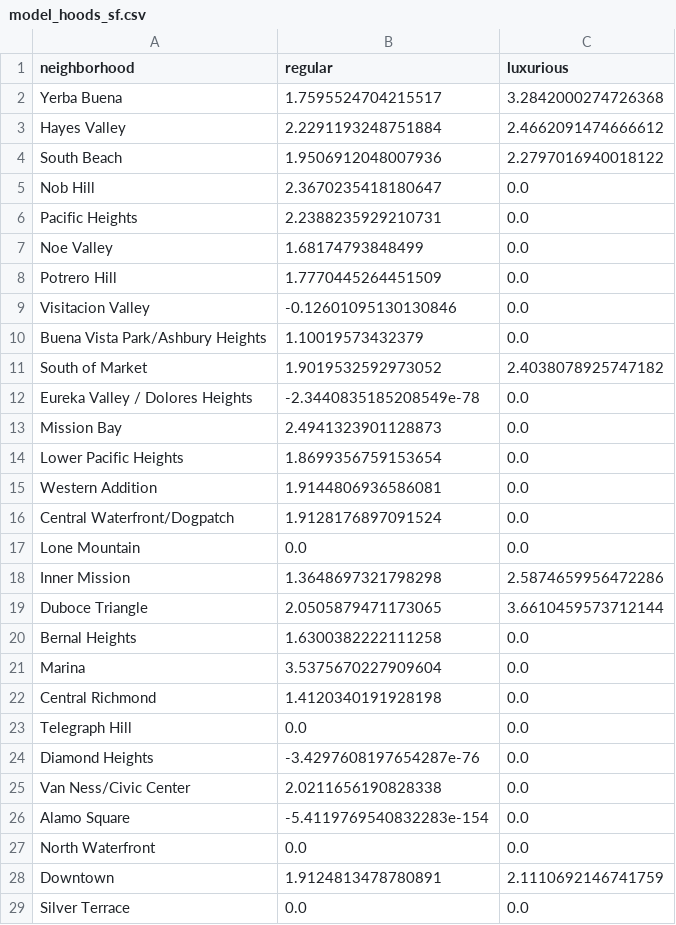
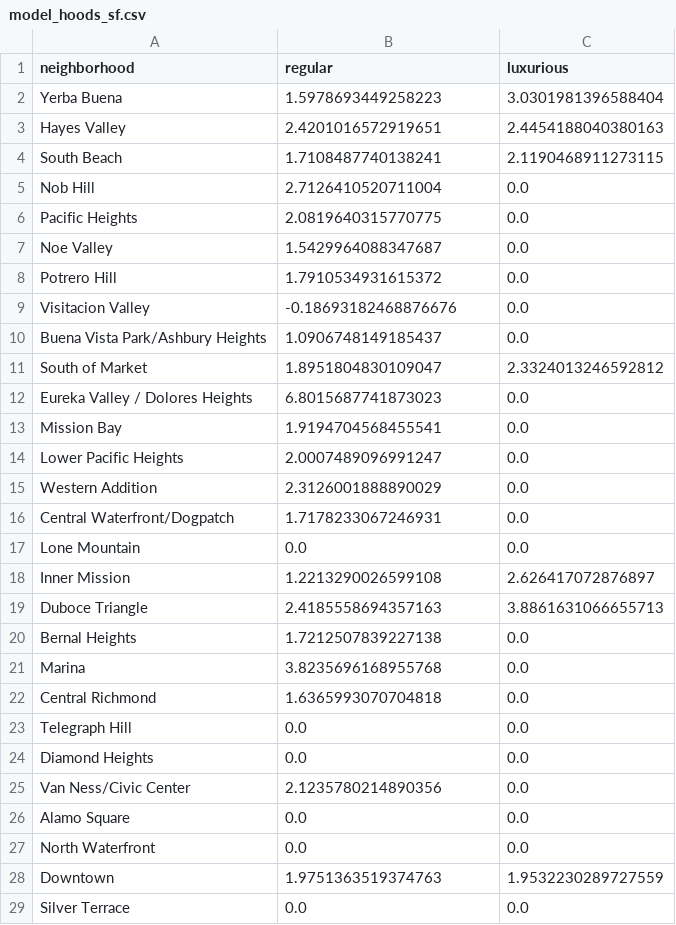
Before and after one commit to anukat2015/rentalnerd_importer, a CSV file: lib/tasks/model_files/model_hoods_sf.csv, drawn as a sheet; only a part is shown; the diff covers the shown part only.

```diff
--- a/lib/tasks/model_files/model_hoods_sf.csv
+++ b/lib/tasks/model_files/model_hoods_sf.csv
@@ -1,29 +1,29 @@
 neighborhood,regular,luxurious
-Yerba Buena,1.7595524704215517,3.2842000274726368
-Hayes Valley,2.2291193248751884,2.4662091474666612
-South Beach,1.9506912048007936,2.2797016940018122
-Nob Hill,2.3670235418180647,0.0
-Pacific Heights,2.2388235929210731,0.0
-Noe Valley,1.68174793848499,0.0
-Potrero Hill,1.7770445264451509,0.0
-Visitacion Valley,-0.12601095130130846,0.0
-Buena Vista Park/Ashbury Heights,1.10019573432379,0.0
-South of Market,1.9019532592973052,2.4038078925747182
-Eureka Valley / Dolores Heights,-2.3440835185208549e-78,0.0
-Mission Bay,2.4941323901128873,0.0
-Lower Pacific Heights,1.8699356759153654,0.0
-Western Addition,1.9144806936586081,0.0
-Central Waterfront/Dogpatch,1.9128176897091524,0.0
+Yerba Buena,1.5978693449258223,3.0301981396588404
+Hayes Valley,2.4201016572919651,2.4454188040380163
+South Beach,1.7108487740138241,2.1190468911273115
+Nob Hill,2.7126410520711004,0.0
+Pacific Heights,2.0819640315770775,0.0
+Noe Valley,1.5429964088347687,0.0
+Potrero Hill,1.7910534931615372,0.0
+Visitacion Valley,-0.18693182468876676,0.0
+Buena Vista Park/Ashbury Heights,1.0906748149185437,0.0
+South of Market,1.8951804830109047,2.3324013246592812
+Eureka Valley / Dolores Heights,6.8015687741873023,0.0
+Mission Bay,1.9194704568455541,0.0
+Lower Pacific Heights,2.0007489096991247,0.0
+Western Addition,2.3126001888890029,0.0
+Central Waterfront/Dogpatch,1.7178233067246931,0.0
 Lone Mountain,0.0,0.0
-Inner Mission,1.3648697321798298,2.5874659956472286
-Duboce Triangle,2.0505879471173065,3.6610459573712144
-Bernal Heights,1.6300382222111258,0.0
-Marina,3.5375670227909604,0.0
-Central Richmond,1.4120340191928198,0.0
+Inner Mission,1.2213290026599108,2.626417072876897
+Duboce Triangle,2.4185558694357163,3.8861631066655713
+Bernal Heights,1.7212507839227138,0.0
+Marina,3.8235696168955768,0.0
+Central Richmond,1.6365993070704818,0.0
 Telegraph Hill,0.0,0.0
-Diamond Heights,-3.4297608197654287e-76,0.0
-Van Ness/Civic Center,2.0211656190828338,0.0
-Alamo Square,-5.4119769540832283e-154,0.0
+Diamond Heights,0.0,0.0
+Van Ness/Civic Center,2.1235780214890356,0.0
+Alamo Square,0.0,0.0
 North Waterfront,0.0,0.0
-Downtown,1.9124813478780891,2.1110692146741759
+Downtown,1.9751363519374763,1.9532230289727559
 Silver Terrace,0.0,0.0
```
Also changed, not shown: 23 added rows, 27 removed rows, 2 moved rows and 17 edited cells elsewhere in this file, lib/tasks/model_files/model_features_sf.csv, 5 other files.
